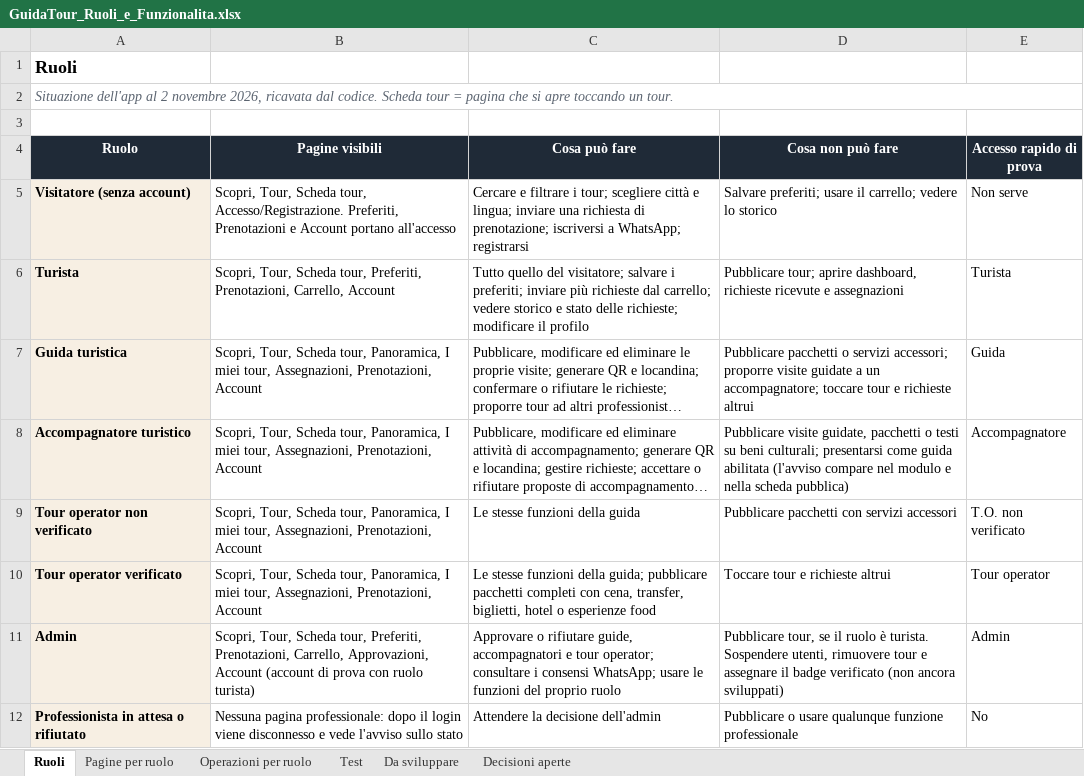
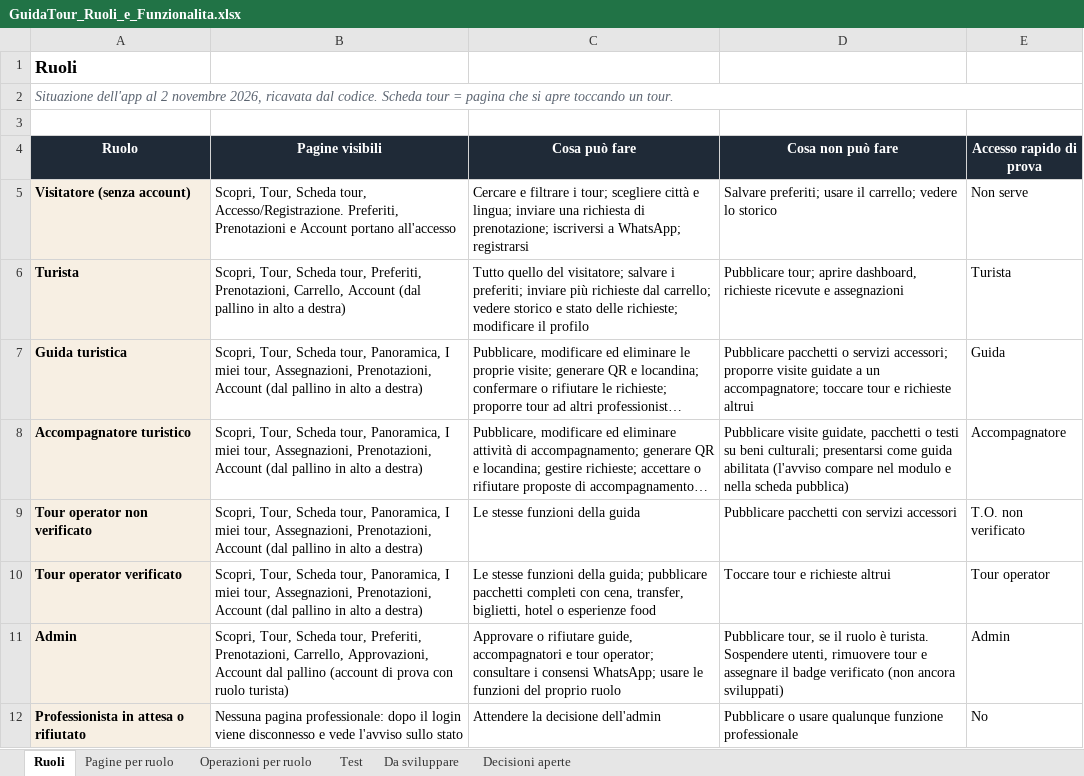
Before and after one commit to AlexJJJava/guidatour, an Excel workbook: flutter/docs/GuidaTour_Ruoli_e_Funzionalita.xlsx, sheet Ruoli, drawn as a sheet; long unchanged cells end in …; values as stored, in another font and other column widths than the file's, no borders; the diff names each change by its address in the sheet, - before the commit and + after, or states it on an @@ line.

```diff
--- a/flutter/docs/GuidaTour_Ruoli_e_Funzionalita.xlsx (sheet Ruoli)
+++ b/flutter/docs/GuidaTour_Ruoli_e_Funzionalita.xlsx (sheet Ruoli)
-B6 (Pagine visibili): …Carrello, Account
+B6 (Pagine visibili): …Carrello, Account (dal pallino in alto a destra)
-B7:B10 (Pagine visibili): …Prenotazioni, Account
+B7:B10 (Pagine visibili): …Prenotazioni, Account (dal pallino in alto a destra)
-B11 (Pagine visibili): …Approvazioni, Account (account di…
+B11 (Pagine visibili): …Approvazioni, Account dal pallino (account di…
```
Also changed, not shown: sheet Test, sheet Pagine per ruolo, 2 other files.
